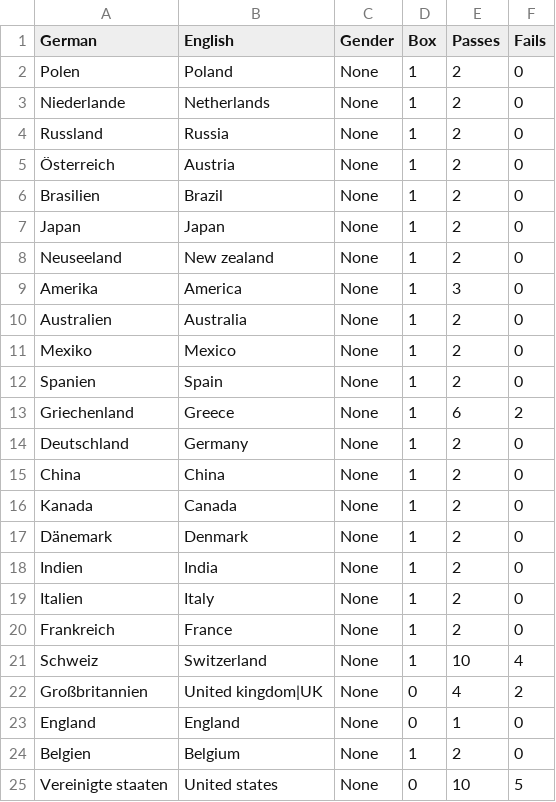
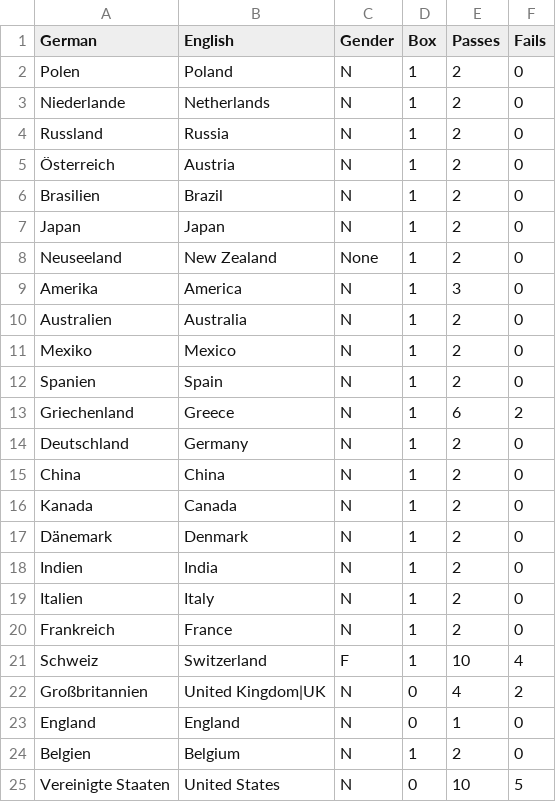
Before and after one commit to lse30/Deutsch, a CSV file: Datenbank/Wörter/Nouns/Countries.csv, drawn as a sheet.

```diff
--- a/Datenbank/Wörter/Nouns/Countries.csv
+++ b/Datenbank/Wörter/Nouns/Countries.csv
@@ -1,25 +1,25 @@
 German,English,Gender,Box,Passes,Fails
-Polen,Poland,None,1,2,0
-Niederlande,Netherlands,None,1,2,0
-Russland,Russia,None,1,2,0
-Österreich,Austria,None,1,2,0
-Brasilien,Brazil,None,1,2,0
-Japan,Japan,None,1,2,0
-Neuseeland,New zealand,None,1,2,0
-Amerika,America,None,1,3,0
-Australien,Australia,None,1,2,0
-Mexiko,Mexico,None,1,2,0
-Spanien,Spain,None,1,2,0
-Griechenland,Greece,None,1,6,2
-Deutschland,Germany,None,1,2,0
-China,China,None,1,2,0
-Kanada,Canada,None,1,2,0
-Dänemark,Denmark,None,1,2,0
-Indien,India,None,1,2,0
-Italien,Italy,None,1,2,0
-Frankreich,France,None,1,2,0
-Schweiz,Switzerland,None,1,10,4
-Großbritannien,United kingdom|UK,None,0,4,2
-England,England,None,0,1,0
-Belgien,Belgium,None,1,2,0
-Vereinigte staaten,United states,None,0,10,5
+Polen,Poland,N,1,2,0
+Niederlande,Netherlands,N,1,2,0
+Russland,Russia,N,1,2,0
+Österreich,Austria,N,1,2,0
+Brasilien,Brazil,N,1,2,0
+Japan,Japan,N,1,2,0
+Neuseeland,New Zealand,None,1,2,0
+Amerika,America,N,1,3,0
+Australien,Australia,N,1,2,0
+Mexiko,Mexico,N,1,2,0
+Spanien,Spain,N,1,2,0
+Griechenland,Greece,N,1,6,2
+Deutschland,Germany,N,1,2,0
+China,China,N,1,2,0
+Kanada,Canada,N,1,2,0
+Dänemark,Denmark,N,1,2,0
+Indien,India,N,1,2,0
+Italien,Italy,N,1,2,0
+Frankreich,France,N,1,2,0
+Schweiz,Switzerland,F,1,10,4
+Großbritannien,United Kingdom|UK,N,0,4,2
+England,England,N,0,1,0
+Belgien,Belgium,N,1,2,0
+Vereinigte Staaten,United States,N,0,10,5
```
Also changed, not shown: Datenbank/Wörter/Nouns/Months.csv, Datenbank/Wörter/Nouns/Transportation.csv, 15 other files.
